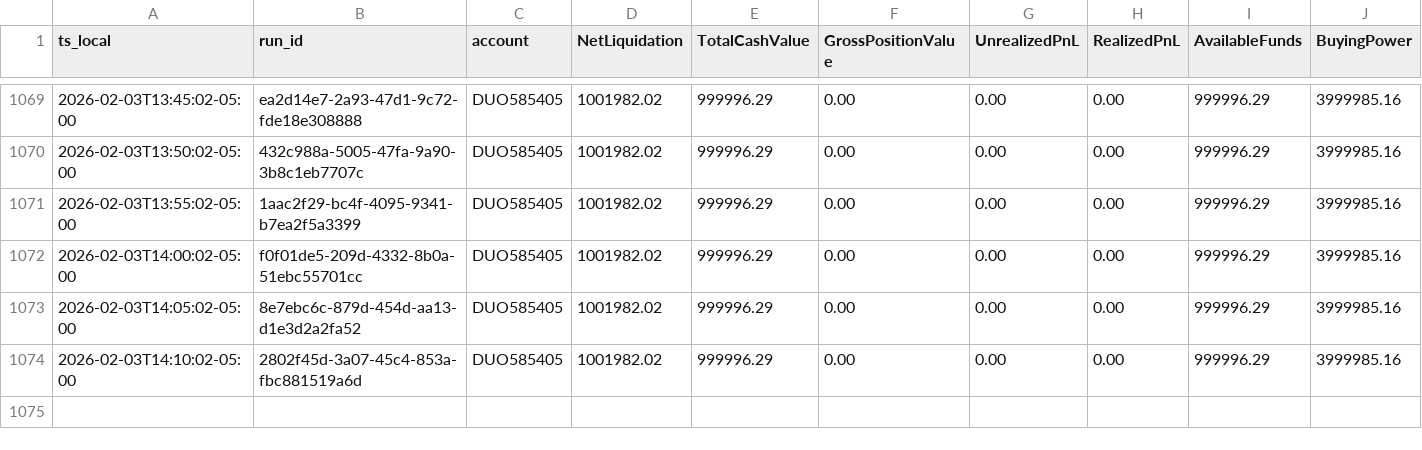
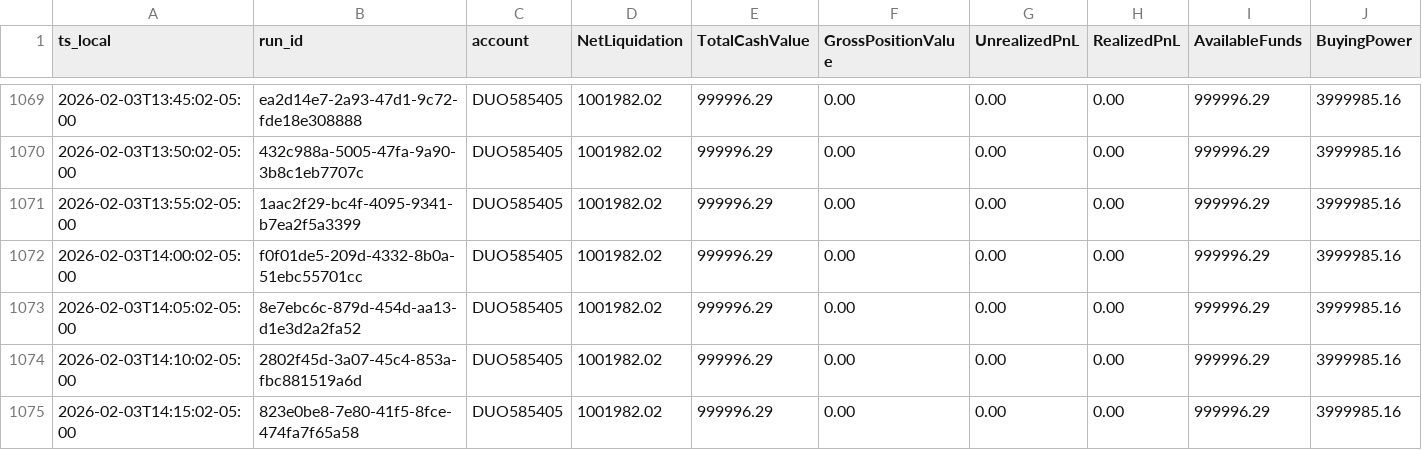
Before and after one commit to martinstabler-bit/IBKR_MeanReversion_Bot, a CSV file: analytics/logs/account.csv, drawn as a sheet; only a part is shown, gaps mark what is left out; rows hold the shown columns only; the diff names each change by its address in the sheet, - before the commit and + after, or states it on an @@ line.

```diff
--- a/analytics/logs/account.csv
+++ b/analytics/logs/account.csv
+row 1075: 2026-02-03T14:15:02-05:00 | 823e0be8-7e80-41f5-8fce-474fa7f65a58 | DUO585405 | 1001982.02 | 999996.29 | 0.00 | 0.00 | 0.00 | 999996.29 | 3999985.16
```
Also changed, not shown: analytics/logs/runs.csv.
